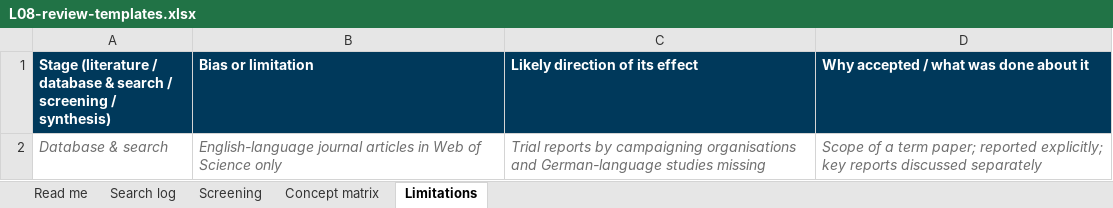
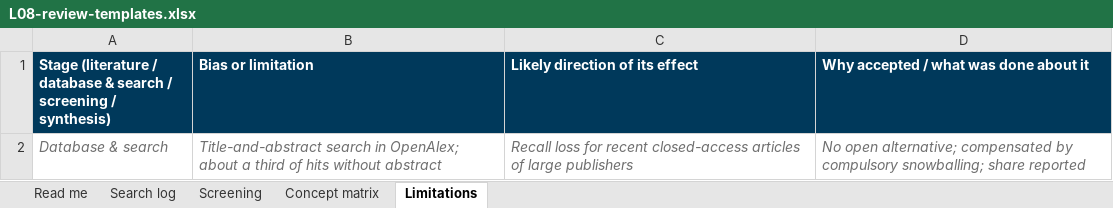
Before and after one commit to graebnerc/ResearchMethodologyFall26, an Excel workbook: content/lecture/lit-review-tutorial/L08-review-templates.xlsx, sheet Limitations, drawn as a sheet; values as stored, in another font and other column widths than the file's, no borders; the diff names each change by its address in the sheet, - before the commit and + after, or states it on an @@ line.

```diff
--- a/content/lecture/lit-review-tutorial/L08-review-templates.xlsx (sheet Limitations)
+++ b/content/lecture/lit-review-tutorial/L08-review-templates.xlsx (sheet Limitations)
-B2 (Bias or limitation): English-language journal articles in Web of Science only
+B2 (Bias or limitation): Title-and-abstract search in OpenAlex; about a third of hits without abstract
-C2 (Likely direction of its effect): Trial reports by campaigning organisations and German-language studies missing
+C2 (Likely direction of its effect): Recall loss for recent closed-access articles of large publishers
-D2: Scope of a term paper; reported explicitly; key reports discussed separately
+D2: No open alternative; compensated by compulsory snowballing; share reported
```
Also changed, not shown: sheet Search log, sheet Screening, sheet Read me, 1 other file.
